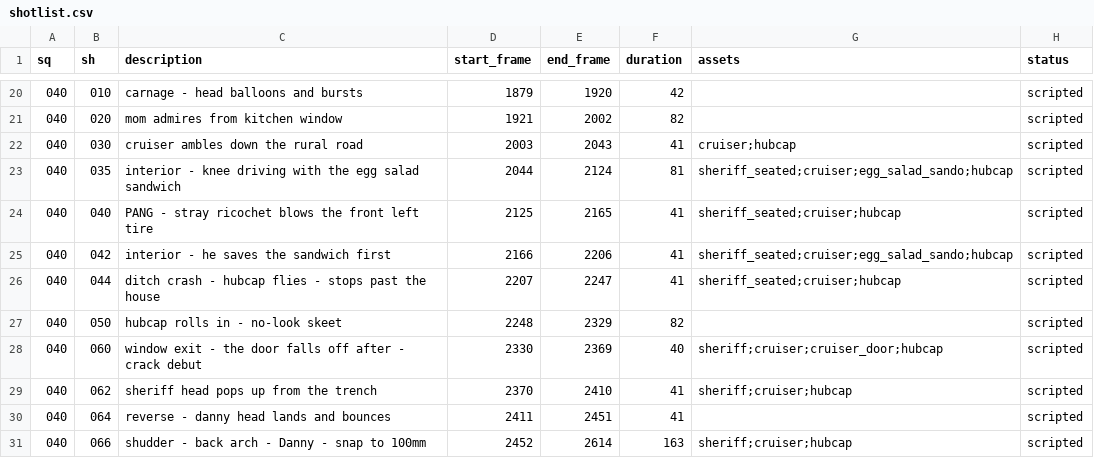
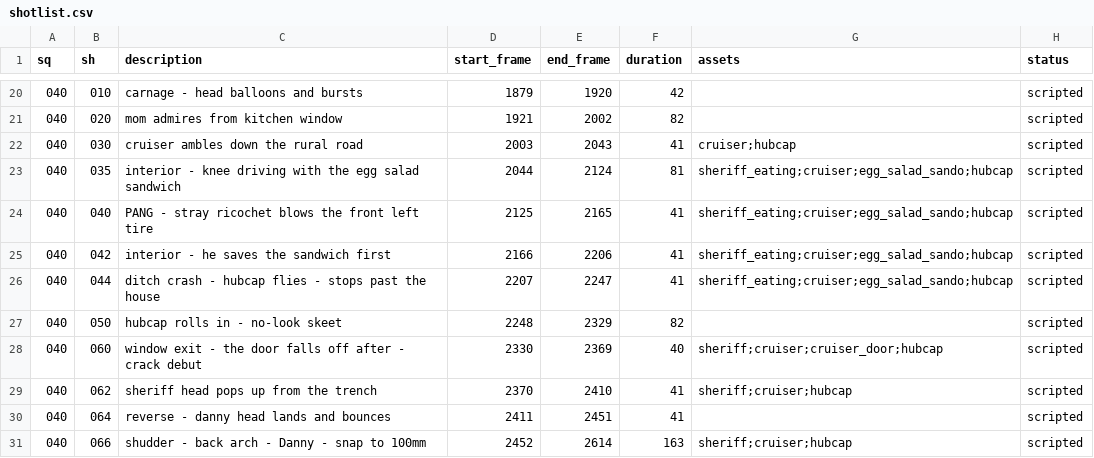
Before and after one commit to ICarpenter/redwood_video, a CSV file: docs/shotlist.csv, drawn as a sheet; only a part is shown, gaps mark what is left out.

```diff
--- a/docs/shotlist.csv
+++ b/docs/shotlist.csv
@@ -22,6 +22,6 @@ sq,sh,description,start_frame,end_frame,duration,assets,status
 040,030,cruiser ambles down the rural road,2003,2043,41,cruiser;hubcap,scripted
-040,035,interior - knee driving with the egg salad sandwich,2044,2124,81,sheriff_seated;cruiser;egg_salad_sando;hubcap,scripted
-040,040,PANG - stray ricochet blows the front left tire,2125,2165,41,sheriff_seated;cruiser;hubcap,scripted
-040,042,interior - he saves the sandwich first,2166,2206,41,sheriff_seated;cruiser;egg_salad_sando;hubcap,scripted
-040,044,ditch crash - hubcap flies - stops past the house,2207,2247,41,sheriff_seated;cruiser;hubcap,scripted
+040,035,interior - knee driving with the egg salad sandwich,2044,2124,81,sheriff_eating;cruiser;egg_salad_sando;hubcap,scripted
+040,040,PANG - stray ricochet blows the front left tire,2125,2165,41,sheriff_eating;cruiser;egg_salad_sando;hubcap,scripted
+040,042,interior - he saves the sandwich first,2166,2206,41,sheriff_eating;cruiser;egg_salad_sando;hubcap,scripted
+040,044,ditch crash - hubcap flies - stops past the house,2207,2247,41,sheriff_eating;cruiser;egg_salad_sando;hubcap,scripted
 040,050,hubcap rolls in - no-look skeet,2248,2329,82,,scripted
```
Also changed, not shown: 5 other files.
